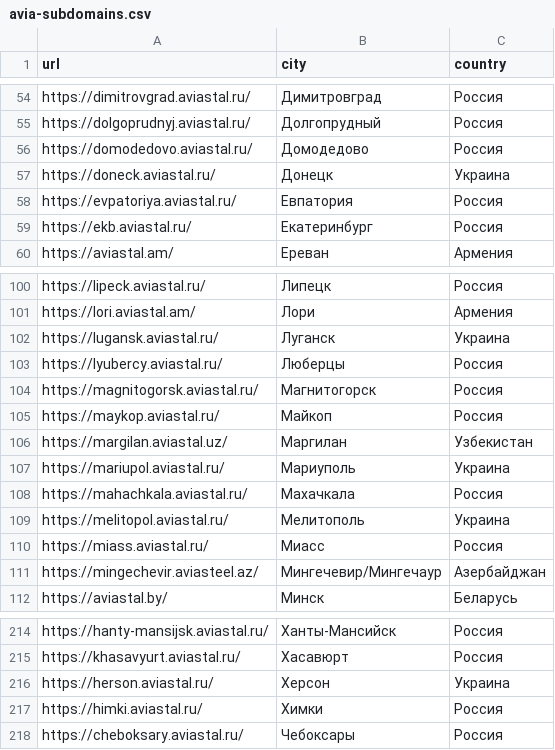
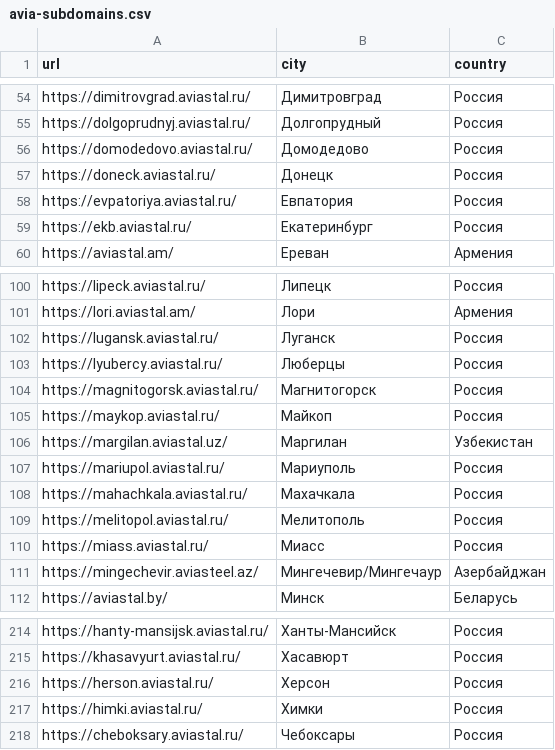
Before and after one commit to mag66530/site-checker, a CSV file: catalogs/avia-subdomains.csv, drawn as a sheet; only a part is shown, gaps mark what is left out.

```diff
--- a/catalogs/avia-subdomains.csv
+++ b/catalogs/avia-subdomains.csv
@@ -56,3 +56,3 @@ https://dolgoprudnyj.aviastal.ru/,Долгопрудный,Россия
 https://domodedovo.aviastal.ru/,Домодедово,Россия
-https://doneck.aviastal.ru/,Донецк,Украина
+https://doneck.aviastal.ru/,Донецк,Россия
 https://evpatoriya.aviastal.ru/,Евпатория,Россия
@@ -101,3 +101,3 @@ https://lipeck.aviastal.ru/,Липецк,Россия
 https://lori.aviastal.am/,Лори,Армения
-https://lugansk.aviastal.ru/,Луганск,Украина
+https://lugansk.aviastal.ru/,Луганск,Россия
 https://lyubercy.aviastal.ru/,Люберцы,Россия
@@ -106,5 +106,5 @@ https://maykop.aviastal.ru/,Майкоп,Россия
 https://margilan.aviastal.uz/,Маргилан,Узбекистан
-https://mariupol.aviastal.ru/,Мариуполь,Украина
+https://mariupol.aviastal.ru/,Мариуполь,Россия
 https://mahachkala.aviastal.ru/,Махачкала,Россия
-https://melitopol.aviastal.ru/,Мелитополь,Украина
+https://melitopol.aviastal.ru/,Мелитополь,Россия
 https://miass.aviastal.ru/,Миасс,Россия
@@ -215,3 +215,3 @@ https://hanty-mansijsk.aviastal.ru/,Ханты-Мансийск,Россия
 https://khasavyurt.aviastal.ru/,Хасавюрт,Россия
-https://herson.aviastal.ru/,Херсон,Украина
+https://herson.aviastal.ru/,Херсон,Россия
 https://himki.aviastal.ru/,Химки,Россия
```
Also changed, not shown: catalogs/avia-kp.csv.
